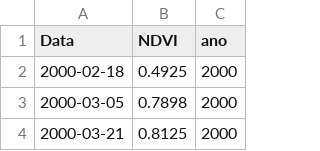
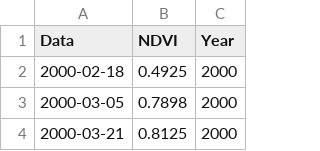
Before and after one commit to luisfuturist/ec-ingredion-2, a CSV file: data/PROCESSED/ndvi.csv, drawn as a sheet; only a part is shown.

Commit message:
Rename column 'ano' to 'Year' in ndvi.csv for clarity

```diff
--- a/data/PROCESSED/ndvi.csv
+++ b/data/PROCESSED/ndvi.csv
@@ -1,2 +1,2 @@
-Data,NDVI,ano
+Data,NDVI,Year
 2000-02-18,0.4925,2000
```
Also changed, not shown: 1 other file.
